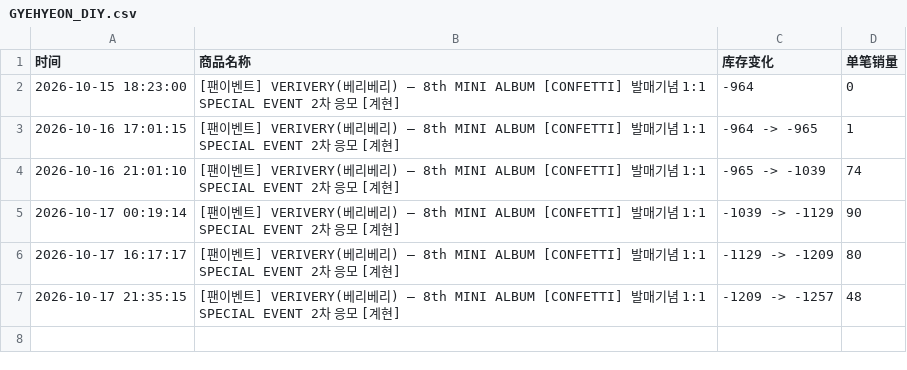
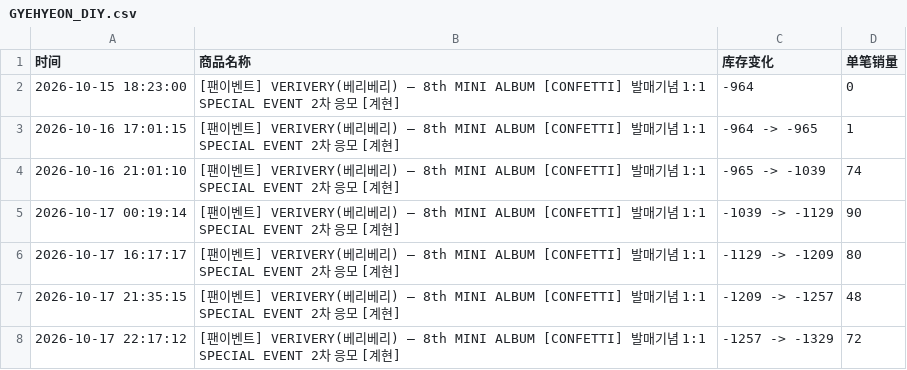
Before and after one commit to Juineii/verivery_br1017, a CSV file: GYEHYEON_DIY.csv, drawn as a sheet; the diff names each change by its address in the sheet, - before the commit and + after, or states it on an @@ line.

```diff
--- a/GYEHYEON_DIY.csv
+++ b/GYEHYEON_DIY.csv
+row 8: 2026-10-17 22:17:12 | [팬이벤트] VERIVERY(베리베리) – 8th MINI ALBUM [CONFETTI] 발매기념 1:1 SPECIAL EVENT 2차 응모 [계현] | -1257 -> -1329 | 72
```
Also changed, not shown: VERIVERY线下团签.csv.
